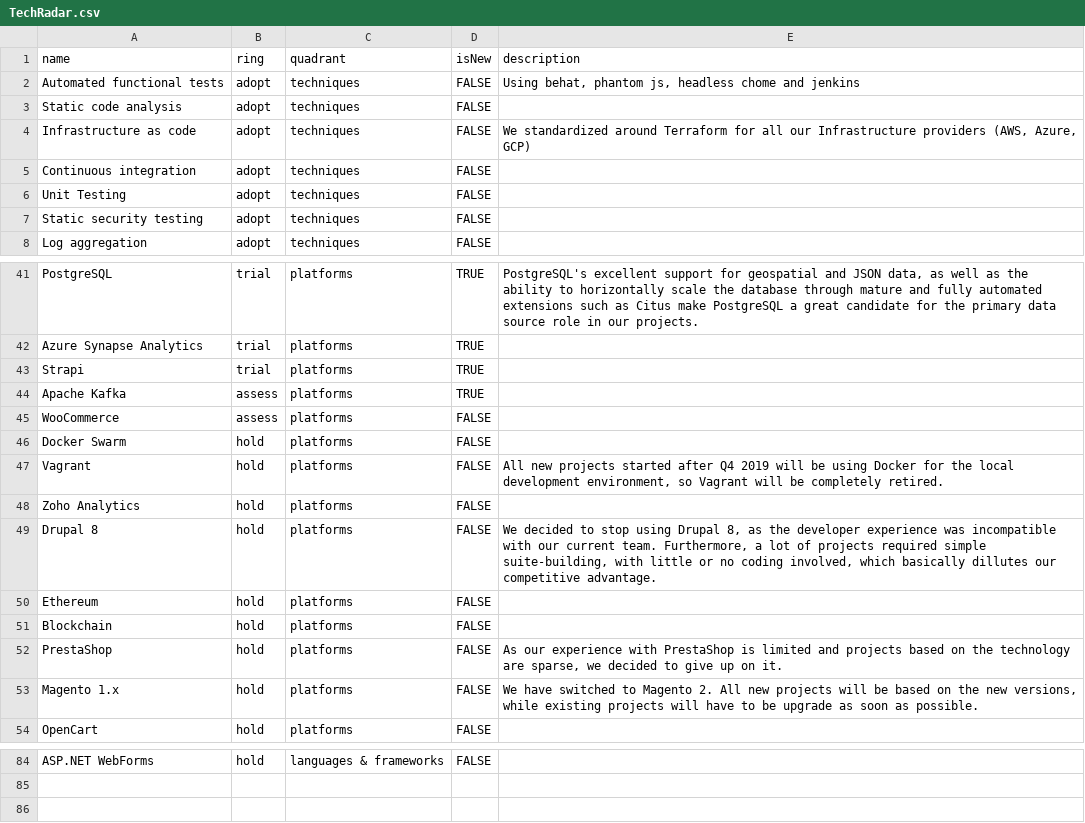
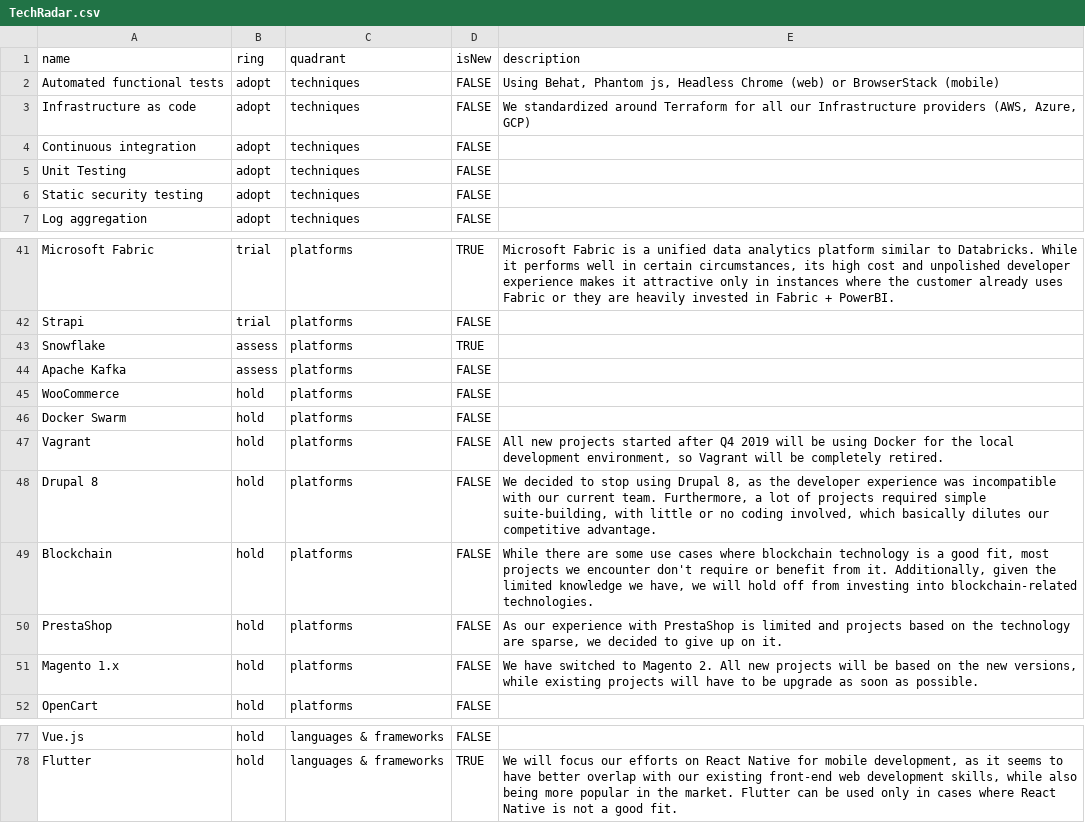
Before and after one commit to zitec/Zitec-Tech-Radar, a CSV file: TechRadar.csv, drawn as a sheet; only a part is shown, gaps mark what is left out; removed rows and columns are numbered as before the commit, all else as after; the diff covers the shown part only; the diff names each change by its address in the sheet, - before the commit and + after, or states it on an @@ line.

Commit message:
Updated the tech radar  with the practices and technologies changed during H1 2026

```diff
--- a/TechRadar.csv
+++ b/TechRadar.csv
-E2 (description): Using behat, phantom js, headless chome and jenkins
+E2 (description): Using Behat, Phantom js, Headless Chrome (web) or BrowserStack (mobile)
-row 3: Static code analysis | adopt | techniques | FALSE
-A41 (name): PostgreSQL
+A41 (name): Microsoft Fabric
-E41 (description): PostgreSQL's excellent support for geospatial and JSON data, as well as the ability to horizontally scale the database through mature and fully automated extensions such as Citus make PostgreSQL a great candidate for the primary data source role in our projects.
+E41 (description): Microsoft Fabric is a unified data analytics platform similar to Databricks. While it performs well in certain circumstances, its high cost and unpolished developer experience makes it attractive only in instances where the customer already uses Fabric or they are heavily invested in Fabric + PowerBI.
-row 42: Azure Synapse Analytics | trial | platforms | TRUE
-D42 (isNew): TRUE
+D42 (isNew): FALSE
+row 43: Snowflake | assess | platforms | TRUE
-D44 (isNew): TRUE
+D44 (isNew): FALSE
-B45 (ring): assess
+B45 (ring): hold
-row 48: Zoho Analytics | hold | platforms | FALSE
-E48 (description): …which basically dillutes our competitive…
+E48 (description): …which basically dilutes our competitive…
-row 50: Ethereum | hold | platforms | FALSE
-E49 (description): (empty)
+E49 (description): While there are some use cases where blockchain technology is a good fit, most projects we encounter don't require or benefit from it. Additionally, given the limited knowledge we have, we will hold off from investing into blockchain-related technologies.
-A77 (name): ASP.NET WebForms
+A77 (name): Vue.js
+row 78: Flutter | hold | languages & frameworks | TRUE | We will focus our efforts on React Native for mobile development, as it seems to have better overlap with our existing front-end web development skills, while also being more popular in the market. Flutter can be used only in cases where React Native is not a good fit.
```
Also changed, not shown: 9 added rows, 13 removed rows, 1 moved row and 21 edited cells elsewhere in this file, 1 other file.
